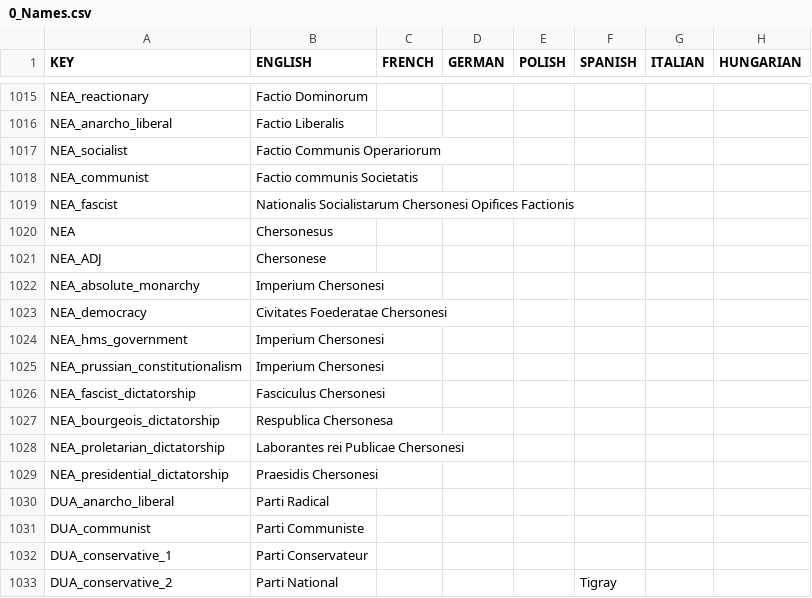
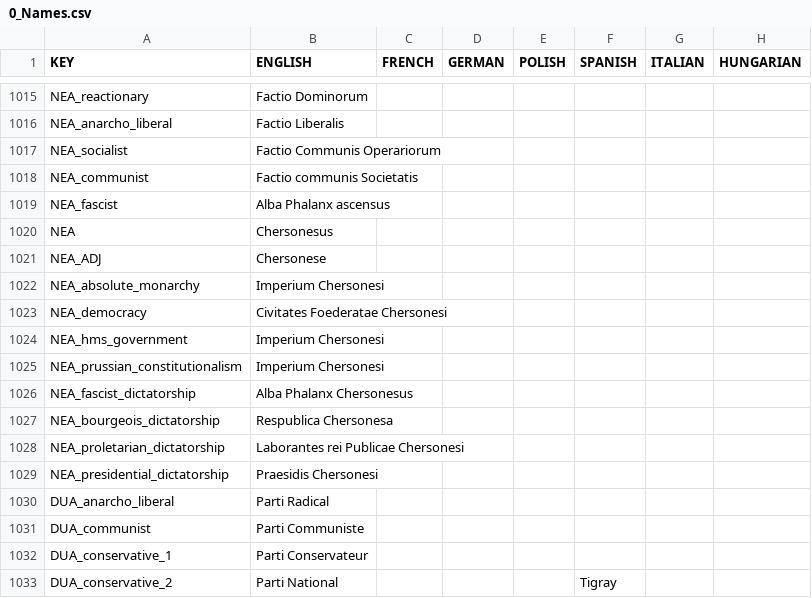
Before and after one commit to Red4113/Buncha-Bundas-Mega-Campaign, a CSV file: Buncha_Bundas_Mega_Campaign/localisation/0_Names.csv, drawn as a sheet; only a part is shown, gaps mark what is left out; the diff names each change by its address in the sheet, - before the commit and + after, or states it on an @@ line.

```diff
--- a/Buncha_Bundas_Mega_Campaign/localisation/0_Names.csv
+++ b/Buncha_Bundas_Mega_Campaign/localisation/0_Names.csv
-B1019 (ENGLISH): Nationalis Socialistarum Chersonesi Opifices Factionis
+B1019 (ENGLISH): Alba Phalanx ascensus
-B1026 (ENGLISH): Fasciculus Chersonesi
+B1026 (ENGLISH): Alba Phalanx Chersonesus
```
Also changed, not shown: 1 other file.
